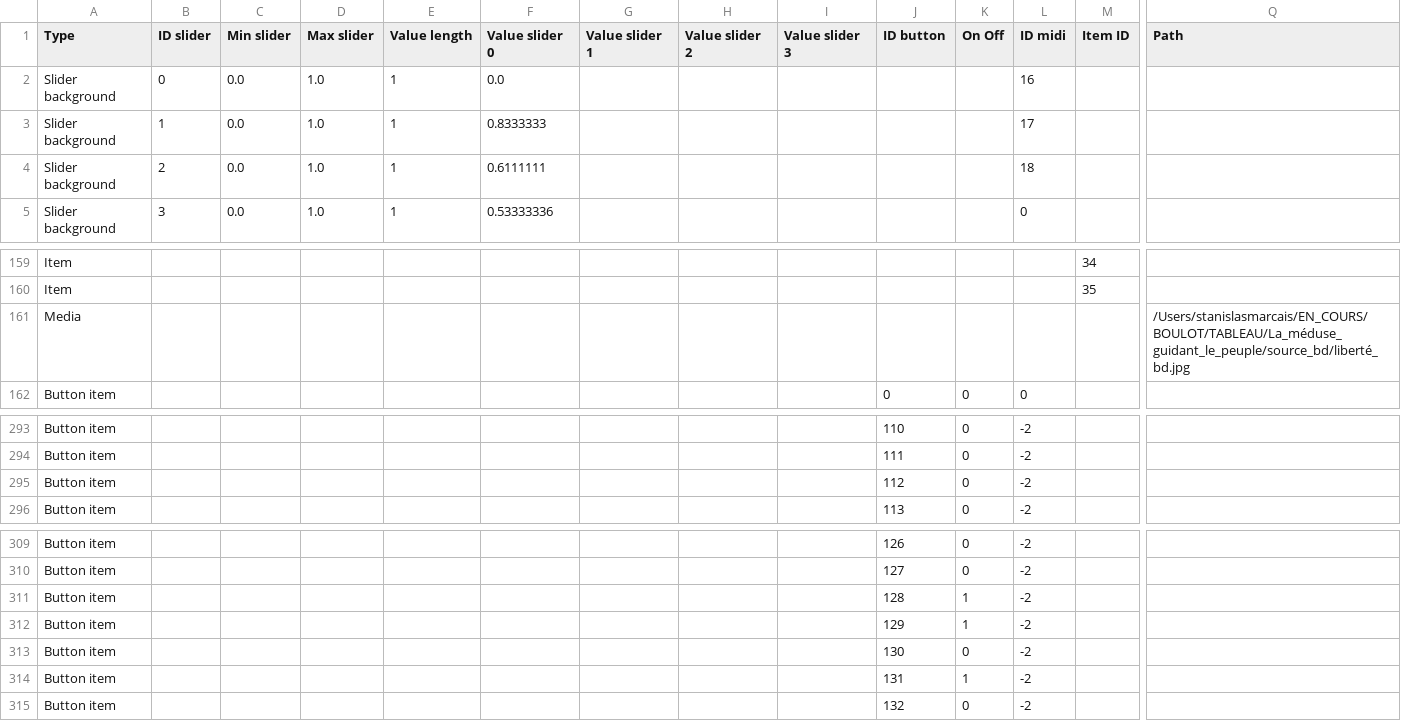
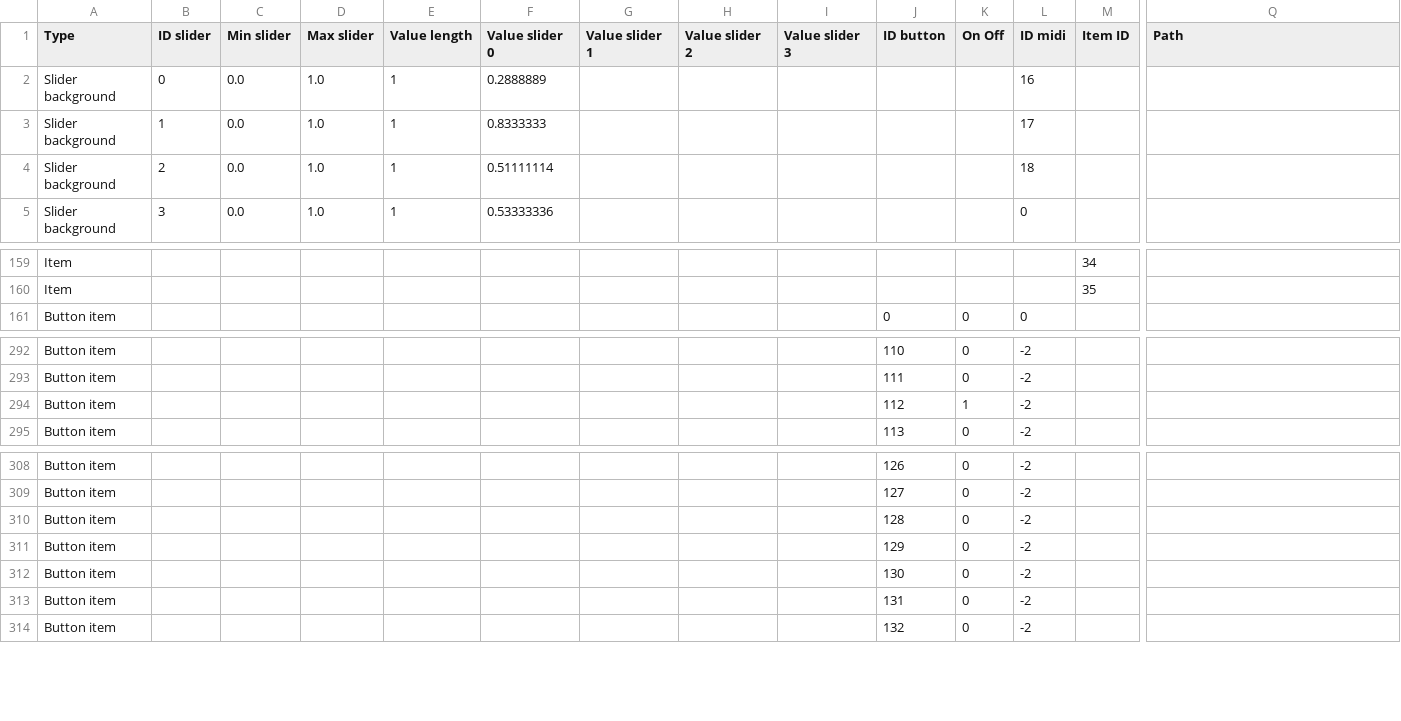
Before and after one commit to knupel/ROMANESCO-Processing, a CSV file: src/sources/save/autosave.csv, drawn as a sheet; only a part is shown, gaps mark what is left out; removed rows and columns are numbered as before the commit, all else as after; rows hold the shown columns only; the diff covers the shown part only; the diff names each change by its address in the sheet, - before the commit and + after, or states it on an @@ line.

```diff
--- a/src/sources/save/autosave.csv
+++ b/src/sources/save/autosave.csv
-F2 (Value slider 0): 0.0
+F2 (Value slider 0): 0.2888889
-F4 (Value slider 0): 0.6111111
+F4 (Value slider 0): 0.51111114
-row 161: Media |  |  |  |  |  |  |  |  |  |  |  |  | /Users/stanislasmarcais/EN_COURS/BOULOT/TABLEAU/La_méduse_guidant_le_peuple/source_bd/liberté_bd.jpg
-K294 (On Off): 0
+K294 (On Off): 1
-K310:K311 (On Off): 1
+K310:K311 (On Off): 0
-K313 (On Off): 1
+K313 (On Off): 0
```
Also changed, not shown: 14 edited cells elsewhere in this file, 14 other files.
